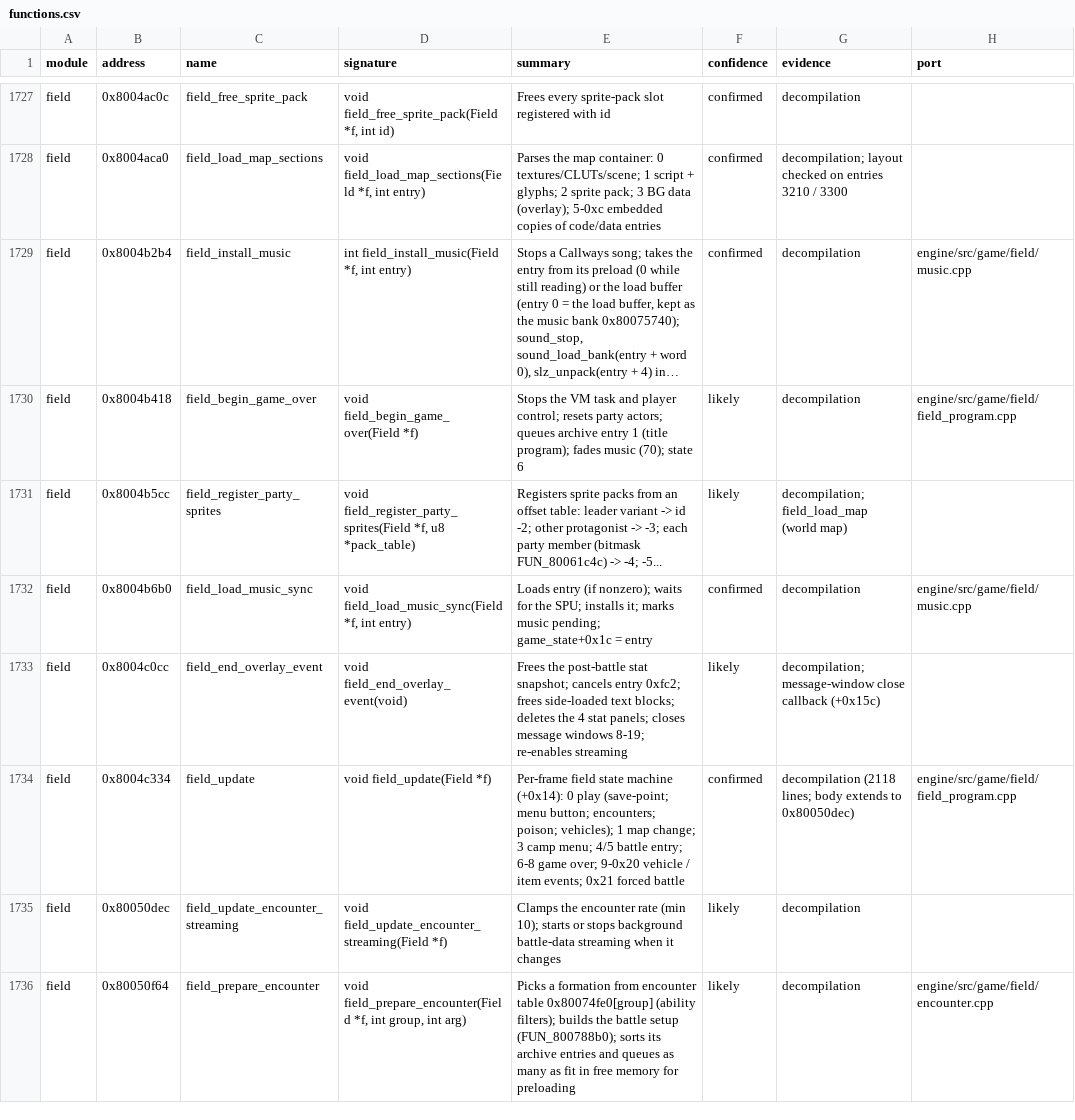
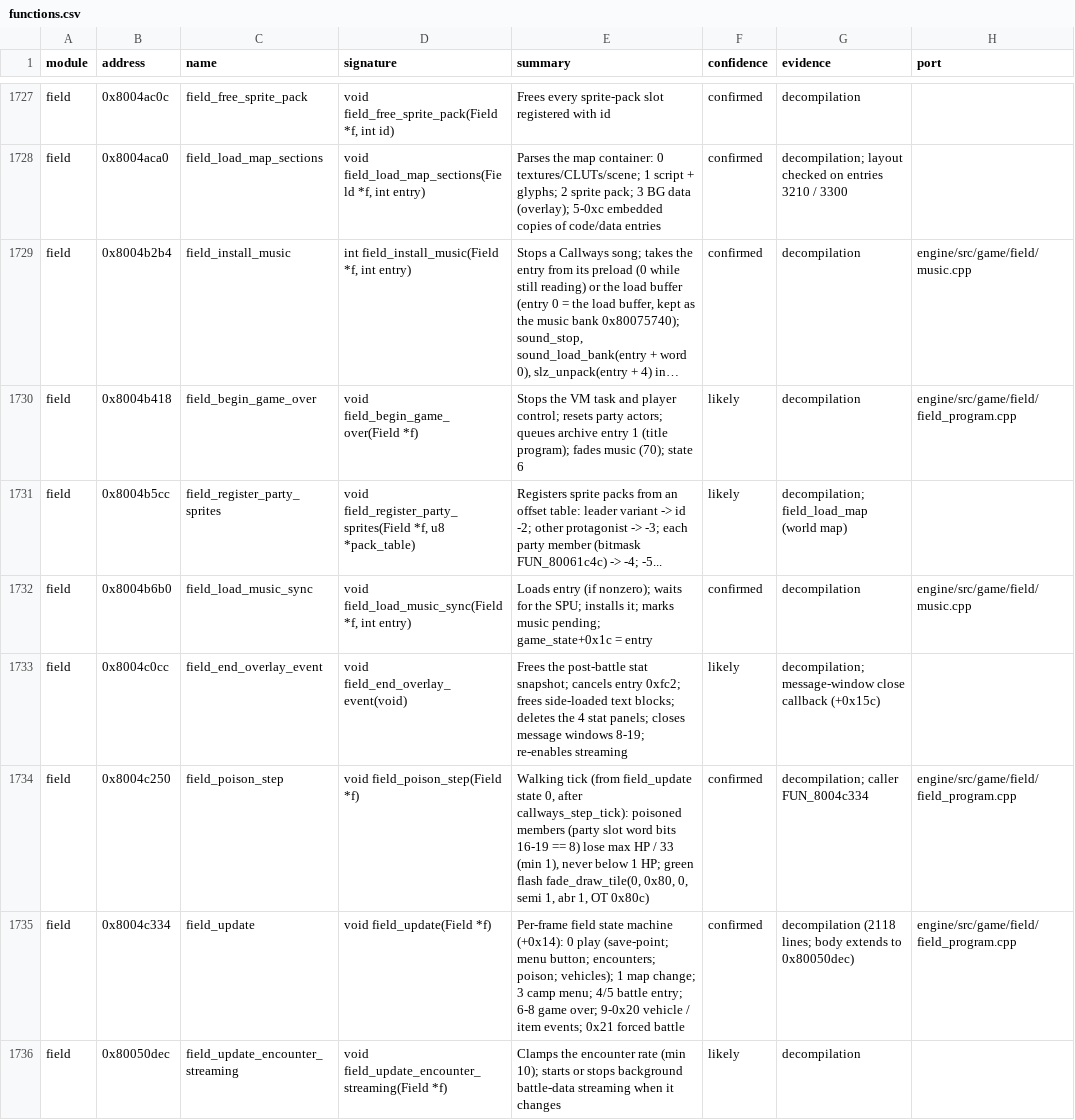
Before and after one commit to IronJade/Shattered-Stars, a CSV file: docs/catalog/functions.csv, drawn as a sheet; only a part is shown, gaps mark what is left out; the shorter side is filled out with more unchanged rows; long unchanged cells end in …; the diff covers the shown part only; the diff names each change by its address in the sheet, - before the commit and + after, or states it on an @@ line.

```diff
--- a/docs/catalog/functions.csv
+++ b/docs/catalog/functions.csv
+row 1734: field | 0x8004c250 | field_poison_step | void field_poison_step(Field *f) | Walking tick (from field_update state 0, after callways_step_tick): poisoned members (party slot word bits 16-19 == 8) lose max HP / 33 (min 1), never below 1 HP; green flash fade_draw_tile(0, 0x80, 0, semi 1, abr 1, OT 0x80c) | confirmed | decompilation; caller FUN_8004c334 | engine/src/game/field/field_program.cpp
```
Also changed, not shown: 25 edited cells elsewhere in this file, docs/catalog/globals.csv, 12 other files.
